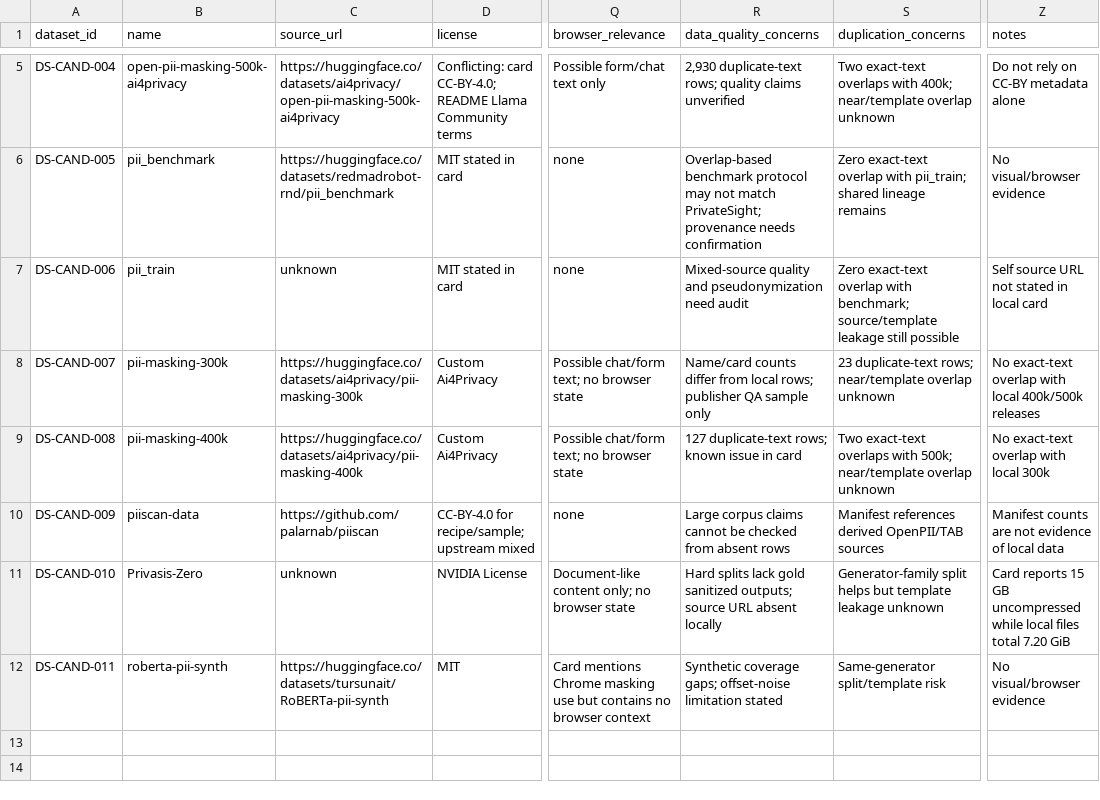
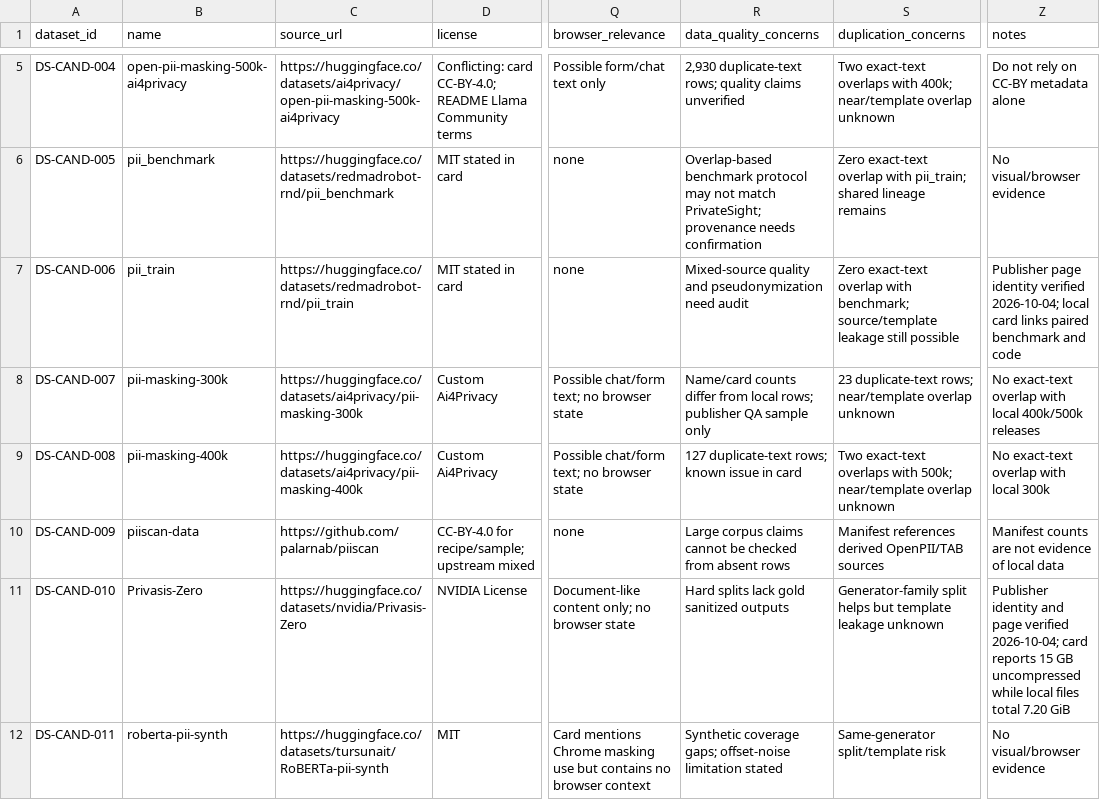
Before and after one commit to jaykaraniya-dev/Privatesight, a CSV file: datasets/dataset-registry.csv, drawn as a sheet; only a part is shown, gaps mark what is left out; the diff names each change by its address in the sheet, - before the commit and + after, or states it on an @@ line.

Commit message:
evidence: Prompt 4 dataset and evaluation gate

```diff
--- a/datasets/dataset-registry.csv
+++ b/datasets/dataset-registry.csv
-C7 (source_url): unknown
+C7 (source_url): https://huggingface.co/datasets/redmadrobot-rnd/pii_train
-Z7 (notes): Self source URL not stated in local card
+Z7 (notes): Publisher page identity verified 2026-10-04; local card links paired benchmark and code
-C11 (source_url): unknown
+C11 (source_url): https://huggingface.co/datasets/nvidia/Privasis-Zero
-R11 (data_quality_concerns): …gold sanitized outputs; source URL absent locally
+R11 (data_quality_concerns): …gold sanitized outputs
-Z11 (notes): Card reports 15…
+Z11 (notes): Publisher identity and page verified 2026-10-04; card reports 15…
```
Also changed, not shown: 25 other files.
